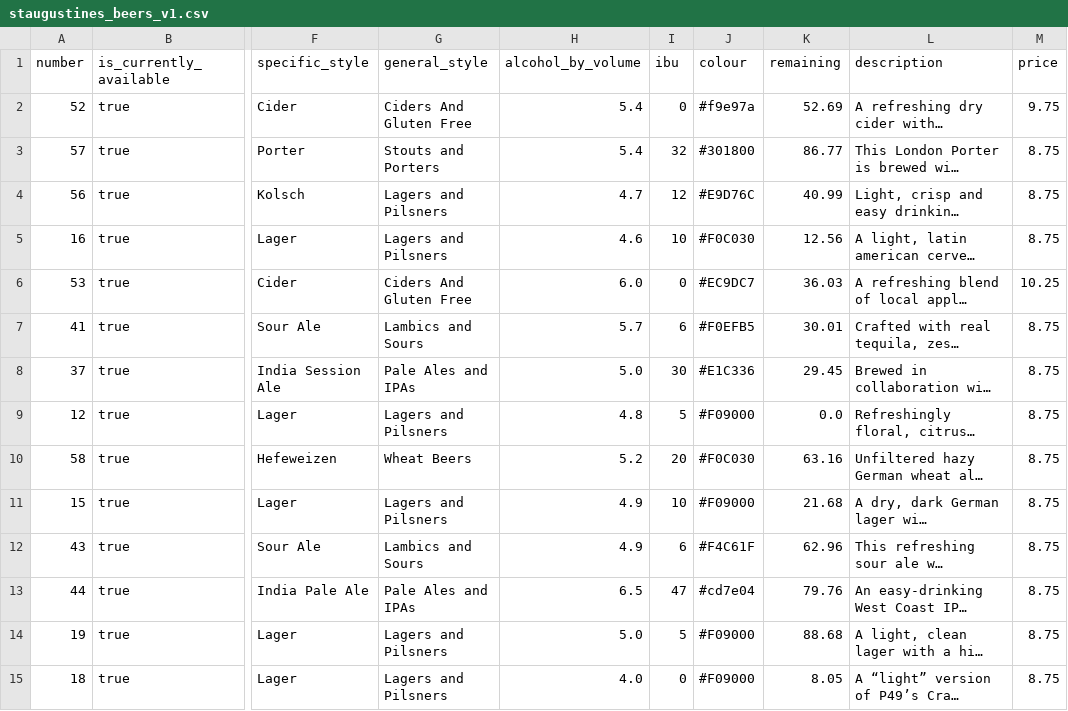
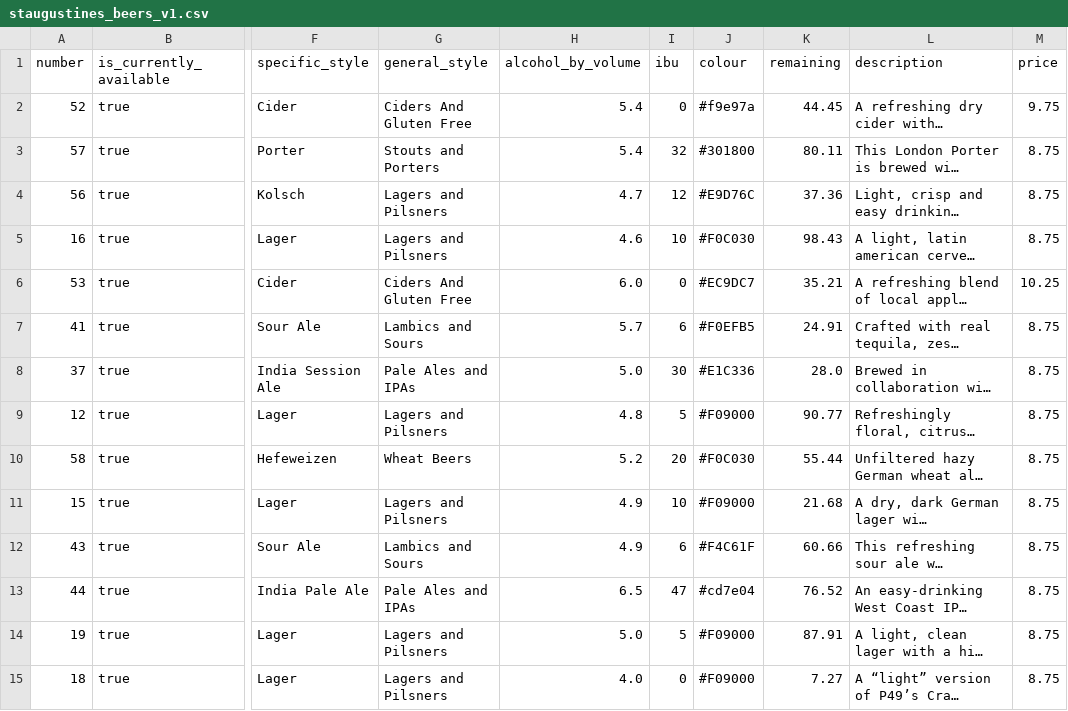
Before and after one commit to marcolussetti/staugustine-tap-history, a CSV file: staugustines_beers_v1.csv, drawn as a sheet; only a part is shown, gaps mark what is left out; long unchanged cells end in …; the diff covers the shown part only; the diff names each change by its address in the sheet, - before the commit and + after, or states it on an @@ line.

```diff
--- a/staugustines_beers_v1.csv
+++ b/staugustines_beers_v1.csv
-K2 (remaining): 52.69
+K2 (remaining): 44.45
-K3 (remaining): 86.77
+K3 (remaining): 80.11
-K4 (remaining): 40.99
+K4 (remaining): 37.36
-K5 (remaining): 12.56
+K5 (remaining): 98.43
-K6 (remaining): 36.03
+K6 (remaining): 35.21
-K7 (remaining): 30.01
+K7 (remaining): 24.91
-K8 (remaining): 29.45
+K8 (remaining): 28.0
-K9 (remaining): 0.0
+K9 (remaining): 90.77
-K10 (remaining): 63.16
+K10 (remaining): 55.44
-K12 (remaining): 62.96
+K12 (remaining): 60.66
-K13 (remaining): 79.76
+K13 (remaining): 76.52
-K14 (remaining): 88.68
+K14 (remaining): 87.91
-K15 (remaining): 8.05
+K15 (remaining): 7.27
```
Also changed, not shown: 1 removed row and 30 edited cells elsewhere in this file, 3 other files.
